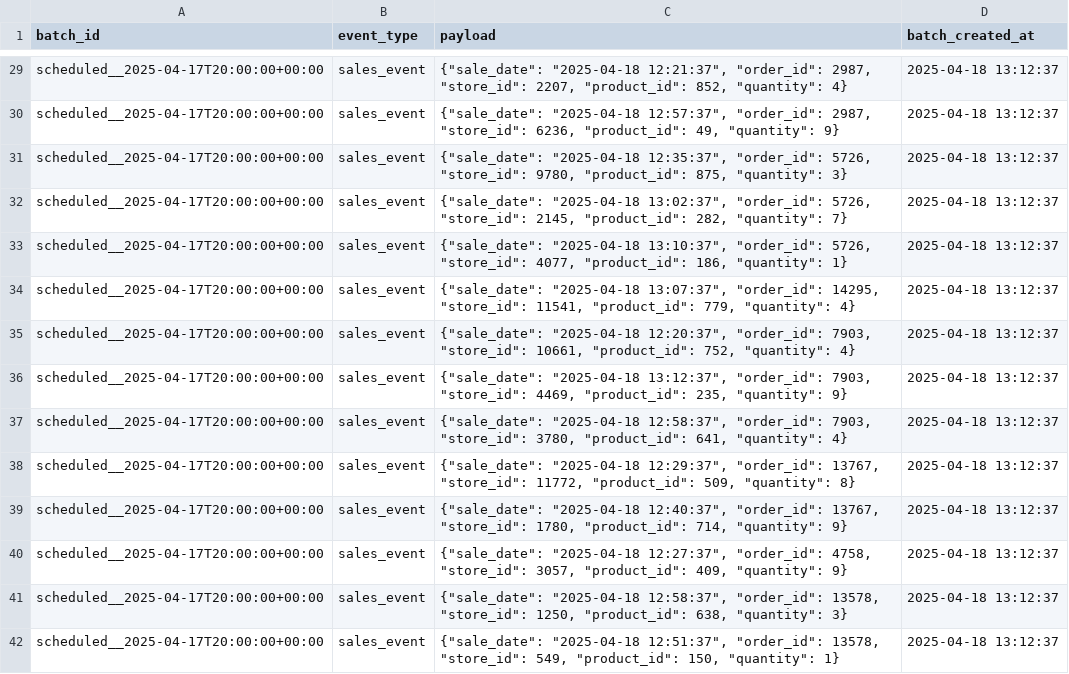
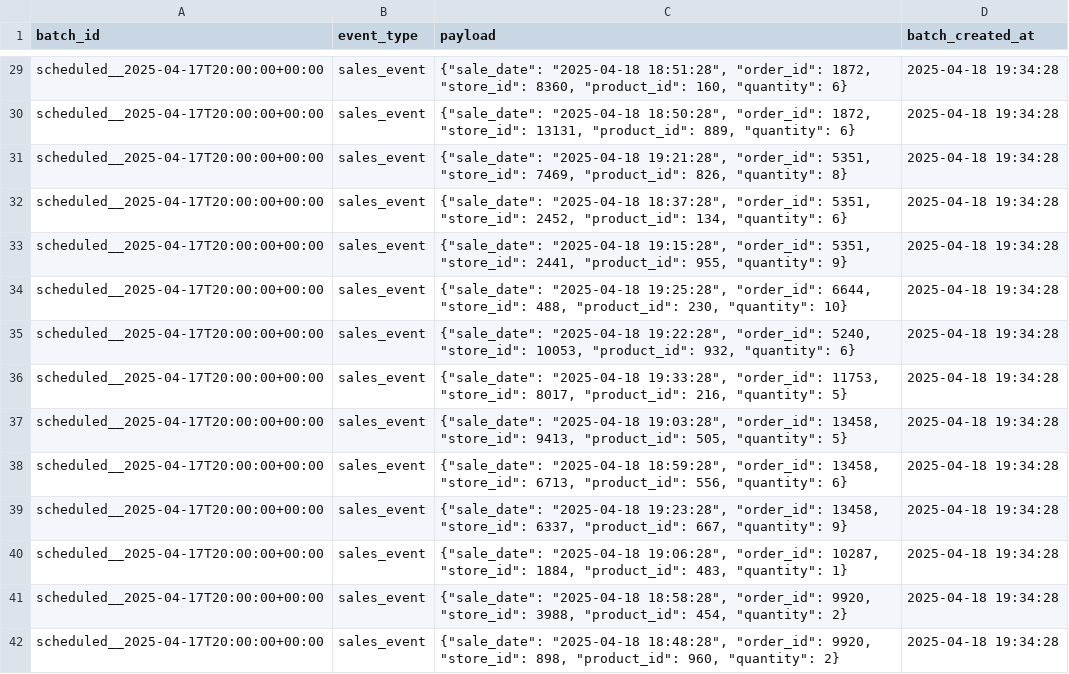
Before and after one commit to ValentinSak/etl, a CSV file: shared_data_S3_replacement/scheduled__2025-04-17T20:00:00+00:00.csv, drawn as a sheet; only a part is shown, gaps mark what is left out; the diff covers the shown part only.

```diff
--- a/shared_data_S3_replacement/scheduled__2025-04-17T20:00:00+00:00.csv
+++ b/shared_data_S3_replacement/scheduled__2025-04-17T20:00:00+00:00.csv
@@ -29,14 +29,14 @@
-"scheduled__2025-04-17T20:00:00+00:00","sales_event","{""sale_date"": ""2025-04-18 12:21:37"", ""order_id"": 2987, ""store_id"": 2207, ""product_id"": 852, ""quantity"": 4}","2025-04-18 13:12:37"
-"scheduled__2025-04-17T20:00:00+00:00","sales_event","{""sale_date"": ""2025-04-18 12:57:37"", ""order_id"": 2987, ""store_id"": 6236, ""product_id"": 49, ""quantity"": 9}","2025-04-18 13:12:37"
-"scheduled__2025-04-17T20:00:00+00:00","sales_event","{""sale_date"": ""2025-04-18 12:35:37"", ""order_id"": 5726, ""store_id"": 9780, ""product_id"": 875, ""quantity"": 3}","2025-04-18 13:12:37"
-"scheduled__2025-04-17T20:00:00+00:00","sales_event","{""sale_date"": ""2025-04-18 13:02:37"", ""order_id"": 5726, ""store_id"": 2145, ""product_id"": 282, ""quantity"": 7}","2025-04-18 13:12:37"
-"scheduled__2025-04-17T20:00:00+00:00","sales_event","{""sale_date"": ""2025-04-18 13:10:37"", ""order_id"": 5726, ""store_id"": 4077, ""product_id"": 186, ""quantity"": 1}","2025-04-18 13:12:37"
-"scheduled__2025-04-17T20:00:00+00:00","sales_event","{""sale_date"": ""2025-04-18 13:07:37"", ""order_id"": 14295, ""store_id"": 11541, ""product_id"": 779, ""quantity"": 4}","2025-04-18 13:12:37"
-"scheduled__2025-04-17T20:00:00+00:00","sales_event","{""sale_date"": ""2025-04-18 12:20:37"", ""order_id"": 7903, ""store_id"": 10661, ""product_id"": 752, ""quantity"": 4}","2025-04-18 13:12:37"
-"scheduled__2025-04-17T20:00:00+00:00","sales_event","{""sale_date"": ""2025-04-18 13:12:37"", ""order_id"": 7903, ""store_id"": 4469, ""product_id"": 235, ""quantity"": 9}","2025-04-18 13:12:37"
-"scheduled__2025-04-17T20:00:00+00:00","sales_event","{""sale_date"": ""2025-04-18 12:58:37"", ""order_id"": 7903, ""store_id"": 3780, ""product_id"": 641, ""quantity"": 4}","2025-04-18 13:12:37"
-"scheduled__2025-04-17T20:00:00+00:00","sales_event","{""sale_date"": ""2025-04-18 12:29:37"", ""order_id"": 13767, ""store_id"": 11772, ""product_id"": 509, ""quantity"": 8}","2025-04-18 13:12:37"
-"scheduled__2025-04-17T20:00:00+00:00","sales_event","{""sale_date"": ""2025-04-18 12:40:37"", ""order_id"": 13767, ""store_id"": 1780, ""product_id"": 714, ""quantity"": 9}","2025-04-18 13:12:37"
-"scheduled__2025-04-17T20:00:00+00:00","sales_event","{""sale_date"": ""2025-04-18 12:27:37"", ""order_id"": 4758, ""store_id"": 3057, ""product_id"": 409, ""quantity"": 9}","2025-04-18 13:12:37"
-"scheduled__2025-04-17T20:00:00+00:00","sales_event","{""sale_date"": ""2025-04-18 12:58:37"", ""order_id"": 13578, ""store_id"": 1250, ""product_id"": 638, ""quantity"": 3}","2025-04-18 13:12:37"
-"scheduled__2025-04-17T20:00:00+00:00","sales_event","{""sale_date"": ""2025-04-18 12:51:37"", ""order_id"": 13578, ""store_id"": 549, ""product_id"": 150, ""quantity"": 1}","2025-04-18 13:12:37"
+"scheduled__2025-04-17T20:00:00+00:00","sales_event","{""sale_date"": ""2025-04-18 18:51:28"", ""order_id"": 1872, ""store_id"": 8360, ""product_id"": 160, ""quantity"": 6}","2025-04-18 19:34:28"
+"scheduled__2025-04-17T20:00:00+00:00","sales_event","{""sale_date"": ""2025-04-18 18:50:28"", ""order_id"": 1872, ""store_id"": 13131, ""product_id"": 889, ""quantity"": 6}","2025-04-18 19:34:28"
+"scheduled__2025-04-17T20:00:00+00:00","sales_event","{""sale_date"": ""2025-04-18 19:21:28"", ""order_id"": 5351, ""store_id"": 7469, ""product_id"": 826, ""quantity"": 8}","2025-04-18 19:34:28"
+"scheduled__2025-04-17T20:00:00+00:00","sales_event","{""sale_date"": ""2025-04-18 18:37:28"", ""order_id"": 5351, ""store_id"": 2452, ""product_id"": 134, ""quantity"": 6}","2025-04-18 19:34:28"
+"scheduled__2025-04-17T20:00:00+00:00","sales_event","{""sale_date"": ""2025-04-18 19:15:28"", ""order_id"": 5351, ""store_id"": 2441, ""product_id"": 955, ""quantity"": 9}","2025-04-18 19:34:28"
+"scheduled__2025-04-17T20:00:00+00:00","sales_event","{""sale_date"": ""2025-04-18 19:25:28"", ""order_id"": 6644, ""store_id"": 488, ""product_id"": 230, ""quantity"": 10}","2025-04-18 19:34:28"
+"scheduled__2025-04-17T20:00:00+00:00","sales_event","{""sale_date"": ""2025-04-18 19:22:28"", ""order_id"": 5240, ""store_id"": 10053, ""product_id"": 932, ""quantity"": 6}","2025-04-18 19:34:28"
+"scheduled__2025-04-17T20:00:00+00:00","sales_event","{""sale_date"": ""2025-04-18 19:33:28"", ""order_id"": 11753, ""store_id"": 8017, ""product_id"": 216, ""quantity"": 5}","2025-04-18 19:34:28"
+"scheduled__2025-04-17T20:00:00+00:00","sales_event","{""sale_date"": ""2025-04-18 19:03:28"", ""order_id"": 13458, ""store_id"": 9413, ""product_id"": 505, ""quantity"": 5}","2025-04-18 19:34:28"
+"scheduled__2025-04-17T20:00:00+00:00","sales_event","{""sale_date"": ""2025-04-18 18:59:28"", ""order_id"": 13458, ""store_id"": 6713, ""product_id"": 556, ""quantity"": 6}","2025-04-18 19:34:28"
+"scheduled__2025-04-17T20:00:00+00:00","sales_event","{""sale_date"": ""2025-04-18 19:23:28"", ""order_id"": 13458, ""store_id"": 6337, ""product_id"": 667, ""quantity"": 9}","2025-04-18 19:34:28"
+"scheduled__2025-04-17T20:00:00+00:00","sales_event","{""sale_date"": ""2025-04-18 19:06:28"", ""order_id"": 10287, ""store_id"": 1884, ""product_id"": 483, ""quantity"": 1}","2025-04-18 19:34:28"
+"scheduled__2025-04-17T20:00:00+00:00","sales_event","{""sale_date"": ""2025-04-18 18:58:28"", ""order_id"": 9920, ""store_id"": 3988, ""product_id"": 454, ""quantity"": 2}","2025-04-18 19:34:28"
+"scheduled__2025-04-17T20:00:00+00:00","sales_event","{""sale_date"": ""2025-04-18 18:48:28"", ""order_id"": 9920, ""store_id"": 898, ""product_id"": 960, ""quantity"": 2}","2025-04-18 19:34:28"
```
Also changed, not shown: 100 edited cells elsewhere in this file, 12 other files.
